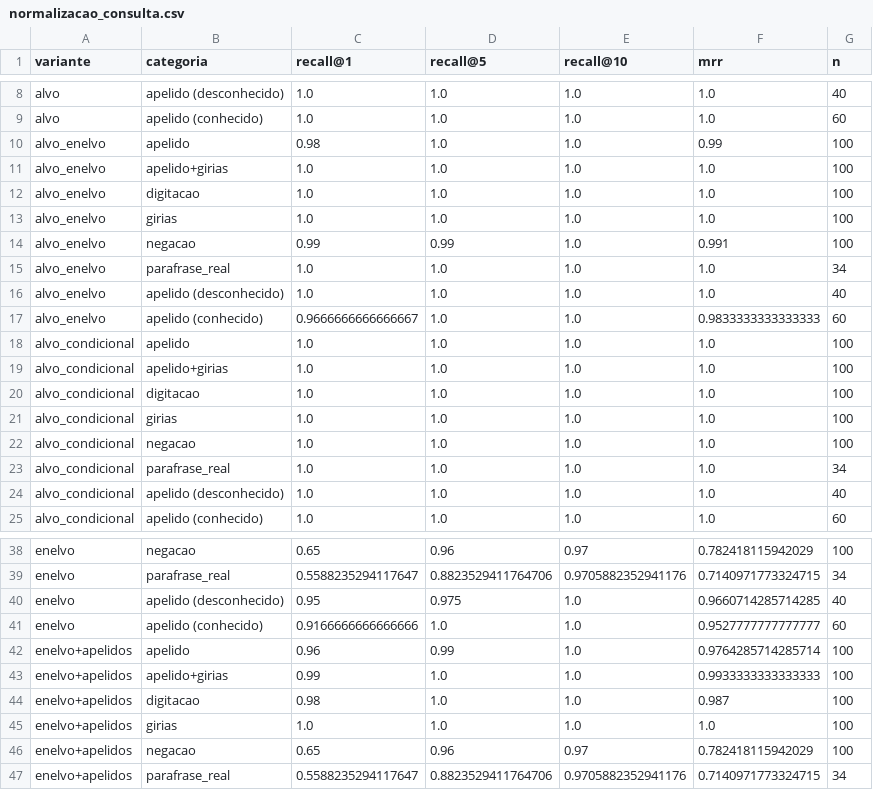
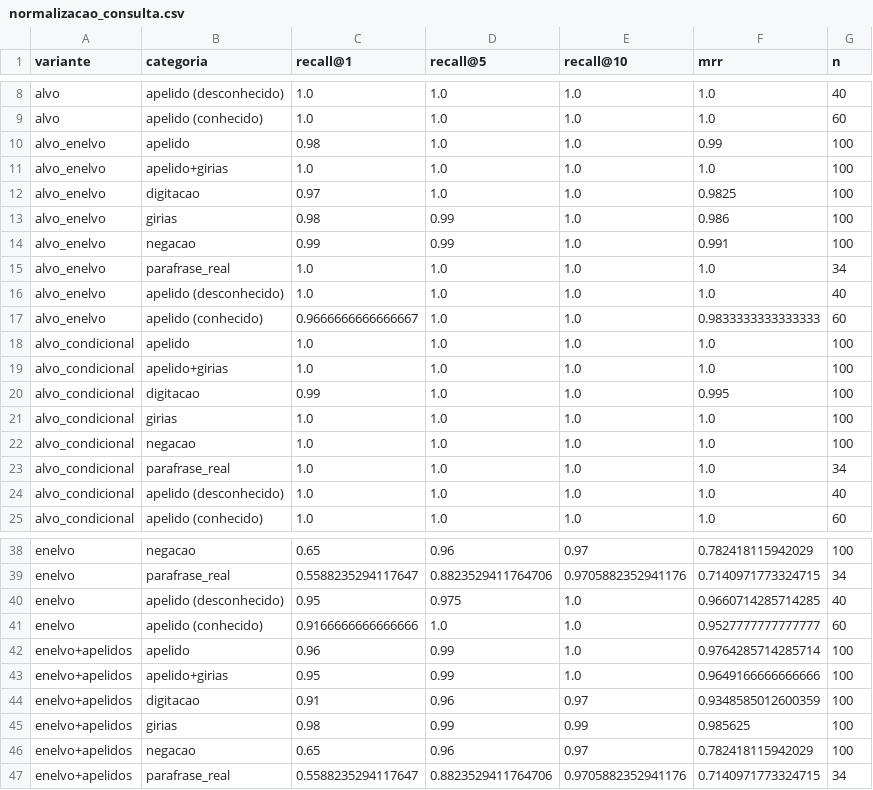
Before and after one commit to gpaulovit/RES-IA-Challenge-1, a CSV file: experiments/results/normalizacao_consulta.csv, drawn as a sheet; only a part is shown, gaps mark what is left out; the diff covers the shown part only.

```diff
--- a/experiments/results/normalizacao_consulta.csv
+++ b/experiments/results/normalizacao_consulta.csv
@@ -11,4 +11,4 @@ alvo_enelvo,apelido,0.98,1.0,1.0,0.99,100
 alvo_enelvo,apelido+girias,1.0,1.0,1.0,1.0,100
-alvo_enelvo,digitacao,1.0,1.0,1.0,1.0,100
-alvo_enelvo,girias,1.0,1.0,1.0,1.0,100
+alvo_enelvo,digitacao,0.97,1.0,1.0,0.9825,100
+alvo_enelvo,girias,0.98,0.99,1.0,0.986,100
 alvo_enelvo,negacao,0.99,0.99,1.0,0.991,100
@@ -19,3 +19,3 @@ alvo_condicional,apelido,1.0,1.0,1.0,1.0,100
 alvo_condicional,apelido+girias,1.0,1.0,1.0,1.0,100
-alvo_condicional,digitacao,1.0,1.0,1.0,1.0,100
+alvo_condicional,digitacao,0.99,1.0,1.0,0.995,100
 alvo_condicional,girias,1.0,1.0,1.0,1.0,100
@@ -42,5 +42,5 @@ enelvo,apelido (conhecido),0.9166666666666666,1.0,1.0,0.9527777777777777,60
 enelvo+apelidos,apelido,0.96,0.99,1.0,0.9764285714285714,100
-enelvo+apelidos,apelido+girias,0.99,1.0,1.0,0.9933333333333333,100
-enelvo+apelidos,digitacao,0.98,1.0,1.0,0.987,100
-enelvo+apelidos,girias,1.0,1.0,1.0,1.0,100
+enelvo+apelidos,apelido+girias,0.95,0.99,1.0,0.9649166666666666,100
+enelvo+apelidos,digitacao,0.91,0.96,0.97,0.9348585012600359,100
+enelvo+apelidos,girias,0.98,0.99,0.99,0.985625,100
 enelvo+apelidos,negacao,0.65,0.96,0.97,0.782418115942029,100
```
Also changed, not shown: 1 added row, 1 removed row and 30 edited cells elsewhere in this file, experiments/results/teste_reescrita.csv, 16 other files.
